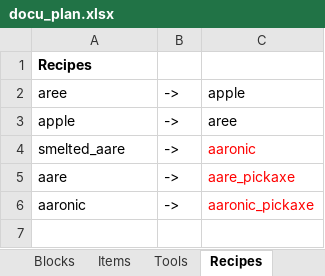
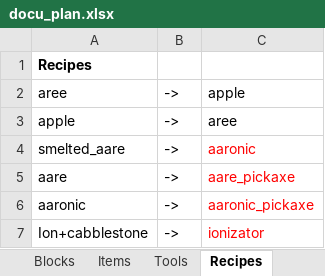
Before and after one commit to RCMD-empire/MC-modding, an Excel workbook: docu_plan.xlsx, sheet Recipes, drawn as a sheet; values as stored, in another font and other column widths than the file's, no borders; the diff names each change by its address in the sheet, - before the commit and + after, or states it on an @@ line.

```diff
--- a/docu_plan.xlsx (sheet Recipes)
+++ b/docu_plan.xlsx (sheet Recipes)
+row 7: Ion+cabblestone | -> | ionizator
```
Also changed, not shown: sheet Custom props, sheet Blocks.
